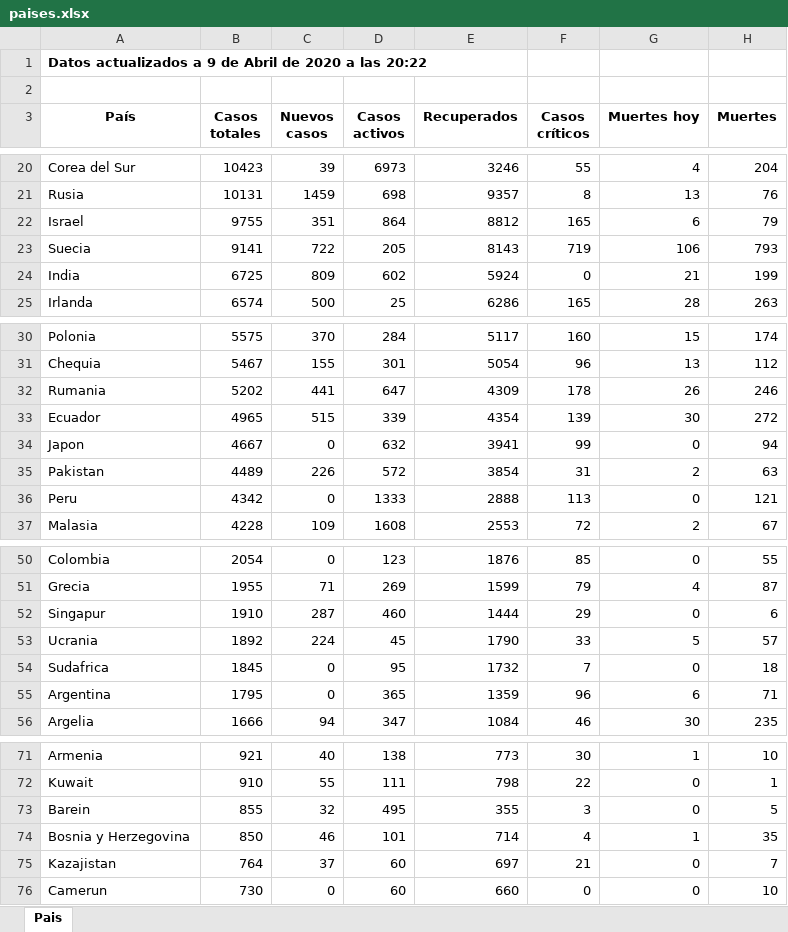
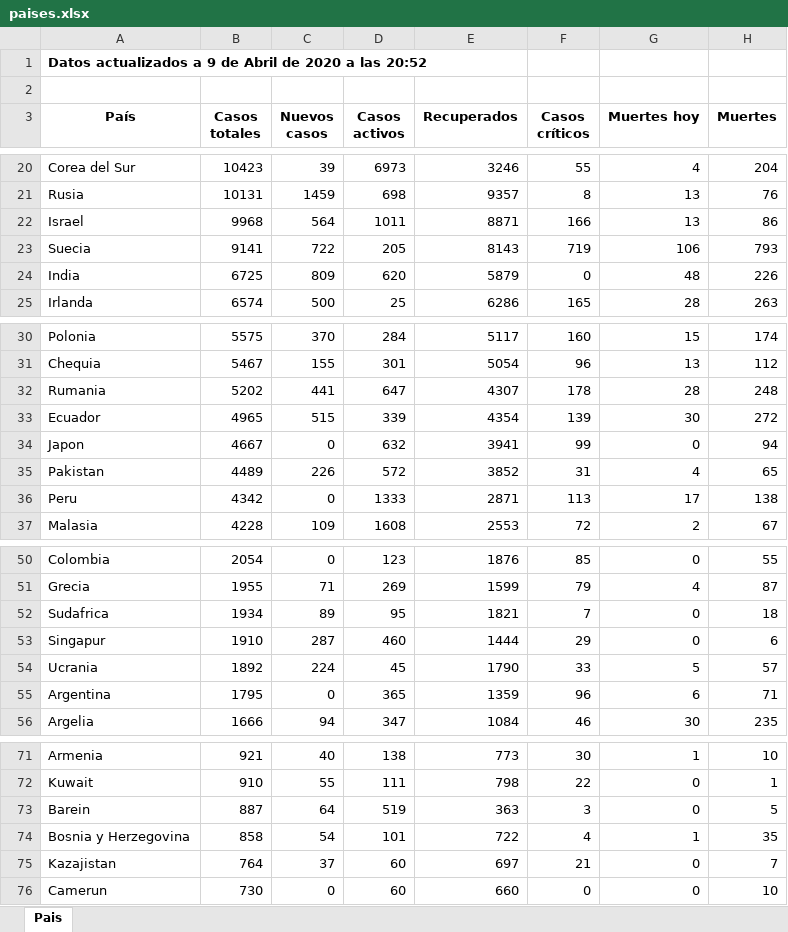
Before and after one commit to Dviejopomata/covid-19-data, an Excel workbook: paises.xlsx, sheet Pais, drawn as a sheet; only a part is shown, gaps mark what is left out; values as stored, in another font and other column widths than the file's, no borders; removed rows and columns are numbered as before the commit, all else as after; the diff covers the shown part only; the diff names each change by its address in the sheet, - before the commit and + after, or states it on an @@ line.

```diff
--- a/paises.xlsx (sheet Pais)
+++ b/paises.xlsx (sheet Pais)
-A1 (País): …a las 20:22
+A1 (País): …a las 20:52
-B22 (Casos totales): 9755
+B22 (Casos totales): 9968
-C22 (Nuevos casos): 351
+C22 (Nuevos casos): 564
-D22 (Casos activos): 864
+D22 (Casos activos): 1011
-E22 (Recuperados): 8812
+E22 (Recuperados): 8871
-F22 (Casos críticos): 165
+F22 (Casos críticos): 166
-G22 (Muertes hoy): 6
+G22 (Muertes hoy): 13
-H22 (Muertes): 79
+H22 (Muertes): 86
-D24 (Casos activos): 602
+D24 (Casos activos): 620
-E24 (Recuperados): 5924
+E24 (Recuperados): 5879
-G24 (Muertes hoy): 21
+G24 (Muertes hoy): 48
-H24 (Muertes): 199
+H24 (Muertes): 226
-E32 (Recuperados): 4309
+E32 (Recuperados): 4307
-G32 (Muertes hoy): 26
+G32 (Muertes hoy): 28
-H32 (Muertes): 246
+H32 (Muertes): 248
-E35 (Recuperados): 3854
+E35 (Recuperados): 3852
-G35 (Muertes hoy): 2
+G35 (Muertes hoy): 4
-H35 (Muertes): 63
+H35 (Muertes): 65
-E36 (Recuperados): 2888
+E36 (Recuperados): 2871
-G36 (Muertes hoy): 0
+G36 (Muertes hoy): 17
-H36 (Muertes): 121
+H36 (Muertes): 138
+row 52: Sudafrica | 1934 | 89 | 95 | 1821 | 7 | 0 | 18
-row 54: Sudafrica | 1845 | 0 | 95 | 1732 | 7 | 0 | 18
-B73 (Casos totales): 855
+B73 (Casos totales): 887
-C73 (Nuevos casos): 32
+C73 (Nuevos casos): 64
-D73 (Casos activos): 495
+D73 (Casos activos): 519
-E73 (Recuperados): 355
+E73 (Recuperados): 363
-B74 (Casos totales): 850
+B74 (Casos totales): 858
-C74 (Nuevos casos): 46
+C74 (Nuevos casos): 54
-E74 (Recuperados): 714
+E74 (Recuperados): 722
```
Also changed, not shown: 13 edited cells elsewhere in this sheet, provincias_spain.xlsx, 3 other files.
